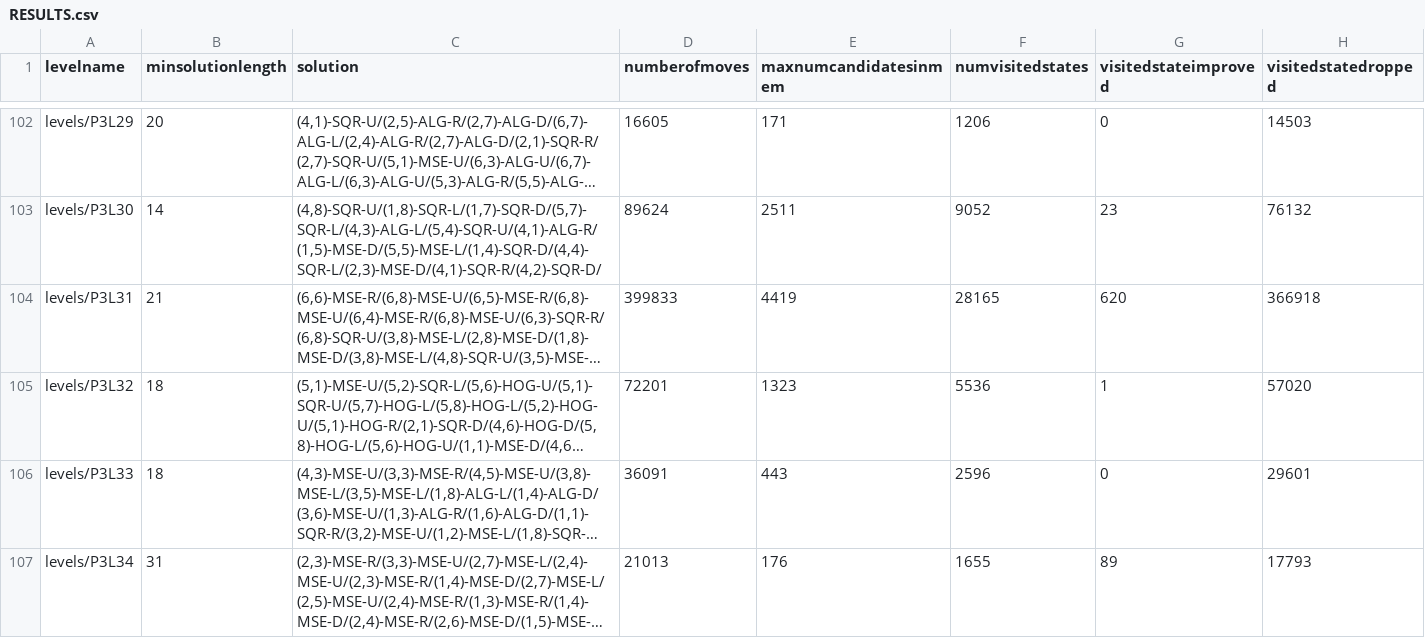
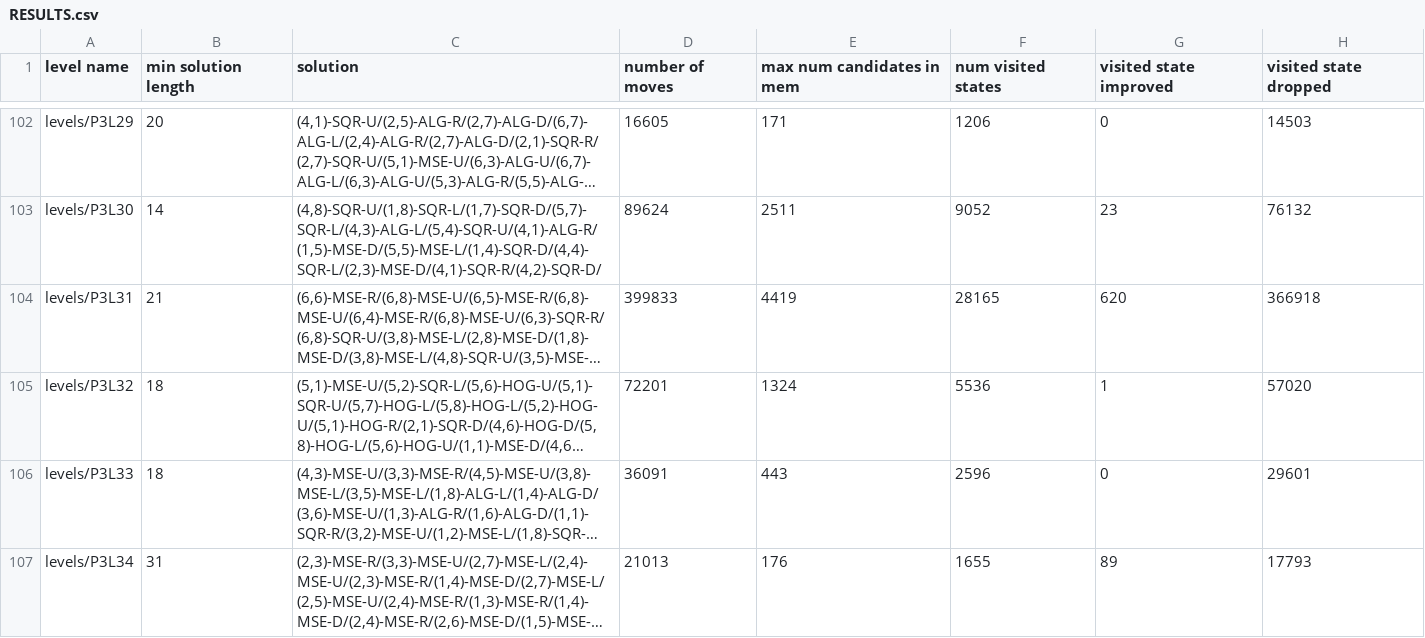
Before and after one commit to aorban/get-the-nut-solver, a CSV file: RESULTS.csv, drawn as a sheet; only a part is shown, gaps mark what is left out; long unchanged cells end in …; the diff covers the shown part only; the diff names each change by its address in the sheet, - before the commit and + after, or states it on an @@ line.

```diff
--- a/RESULTS.csv
+++ b/RESULTS.csv
-A1: levelname
+A1: level name
-B1: minsolutionlength
+B1: min solution length
-D1: numberofmoves
+D1: number of moves
-E1: maxnumcandidatesinmem
+E1: max num candidates in mem
-F1: numvisitedstates
+F1: num visited states
-G1: visitedstateimproved
+G1: visited state improved
-H1: visitedstatedropped
+H1: visited state dropped
-E105 (max num candidates in mem): 1323
+E105 (max num candidates in mem): 1324
```
Also changed, not shown: 18 edited cells elsewhere in this file, 1 other file.
